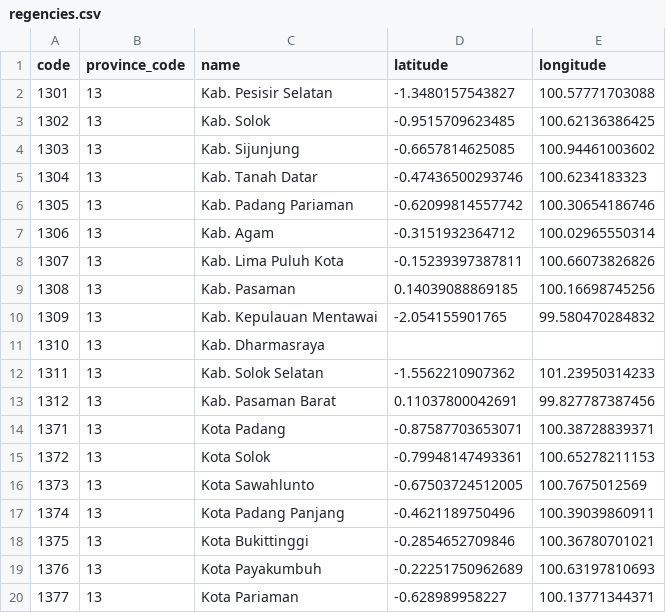
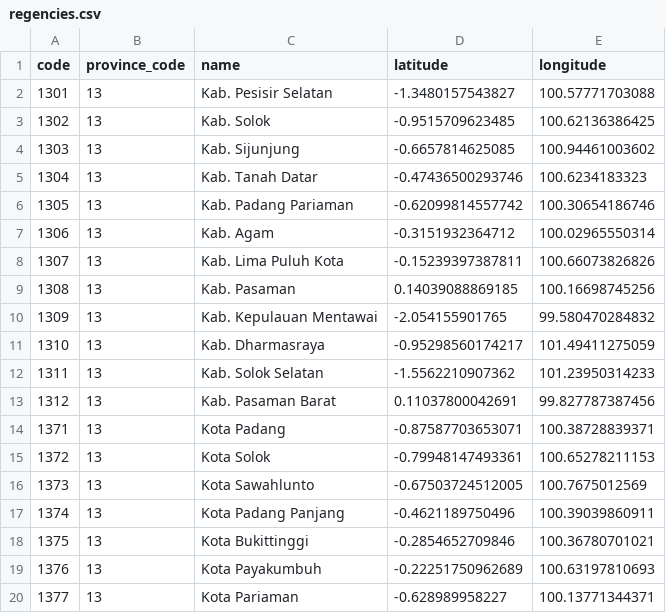
Before and after one commit to creasico/laravel-nusa, a CSV file: resources/static/13/regencies.csv, drawn as a sheet.

```diff
--- a/resources/static/13/regencies.csv
+++ b/resources/static/13/regencies.csv
@@ -10,3 +10,3 @@ code,province_code,name,latitude,longitude
 1309,13,"Kab. Kepulauan Mentawai",-2.054155901765,99.580470284832
-1310,13,"Kab. Dharmasraya",,
+1310,13,"Kab. Dharmasraya",-0.95298560174217,101.49411275059
 1311,13,"Kab. Solok Selatan",-1.5562210907362,101.23950314233
```
Also changed, not shown: resources/static/12/regencies.csv, resources/static/33/regencies.csv, 41 other files.
